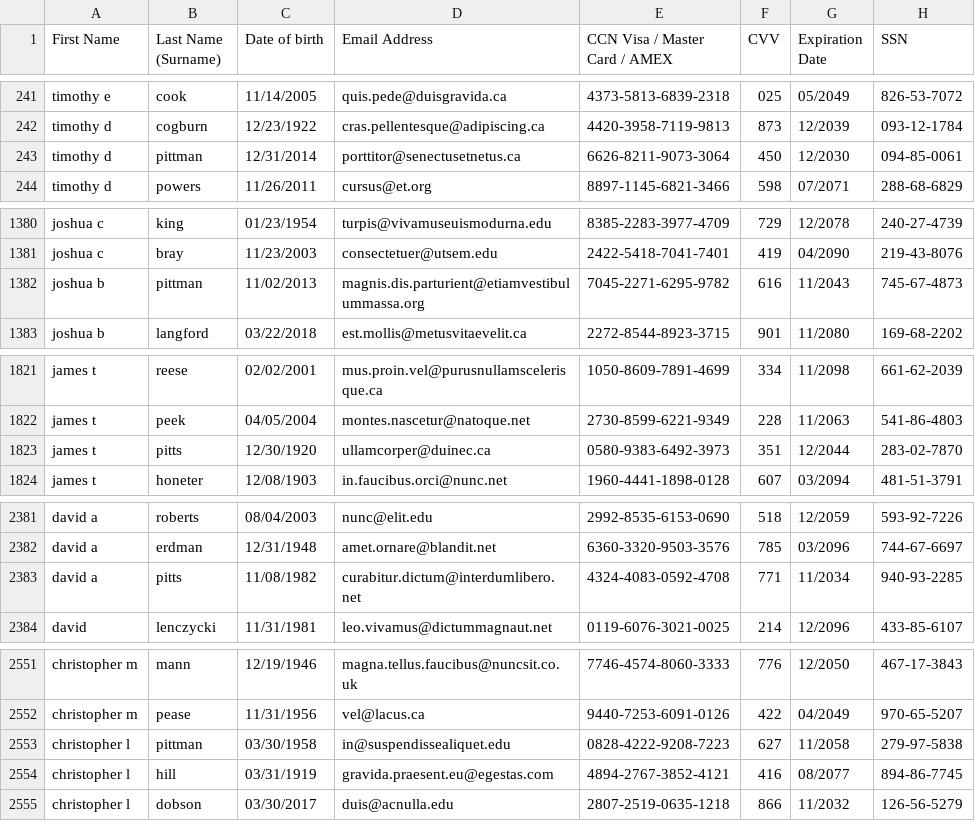
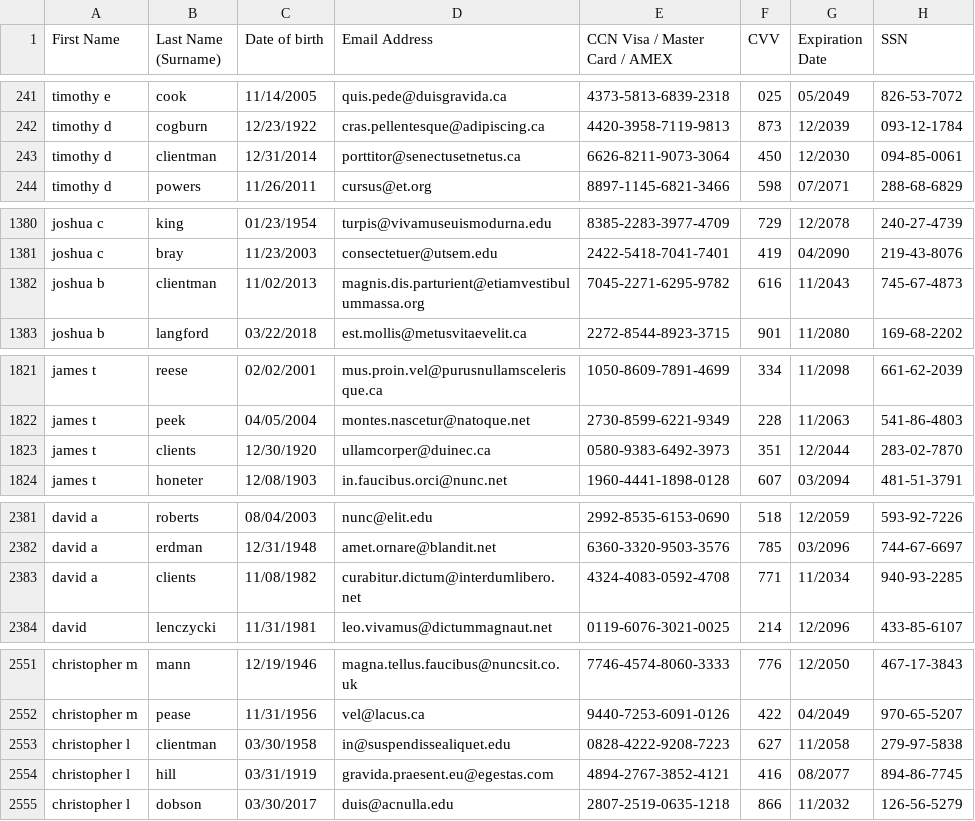
Before and after one commit to tstafford-burwood/datamesh-terraform, a CSV file: samples/sample_pci_glba_sox_hipaa_gdpr.csv, drawn as a sheet; only a part is shown, gaps mark what is left out; the diff names each change by its address in the sheet, - before the commit and + after, or states it on an @@ line.

Commit message:
mass remove of client name

```diff
--- a/samples/sample_pci_glba_sox_hipaa_gdpr.csv
+++ b/samples/sample_pci_glba_sox_hipaa_gdpr.csv
-B243 (Last Name (Surname)): pittman
+B243 (Last Name (Surname)): clientman
-B1382 (Last Name (Surname)): pittman
+B1382 (Last Name (Surname)): clientman
-B1823 (Last Name (Surname)): pitts
+B1823 (Last Name (Surname)): clients
-B2383 (Last Name (Surname)): pitts
+B2383 (Last Name (Surname)): clients
-B2553 (Last Name (Surname)): pittman
+B2553 (Last Name (Surname)): clientman
```
Also changed, not shown: 29 other files.
